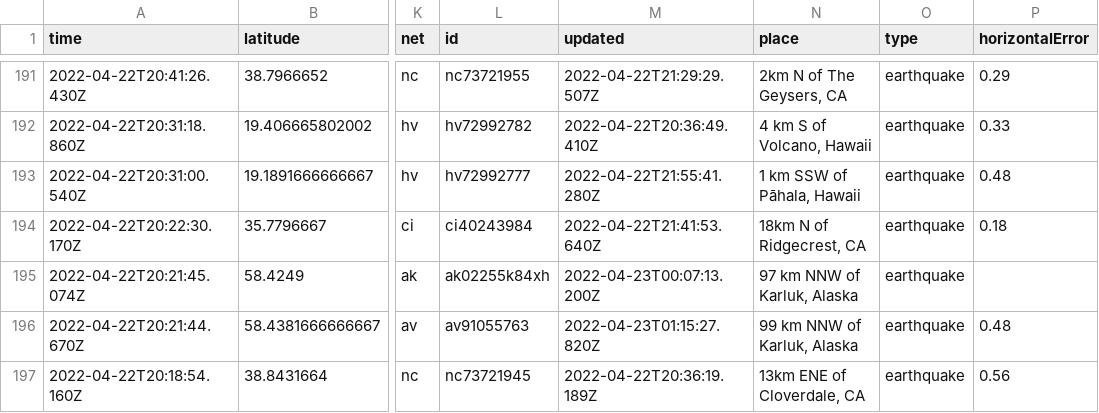
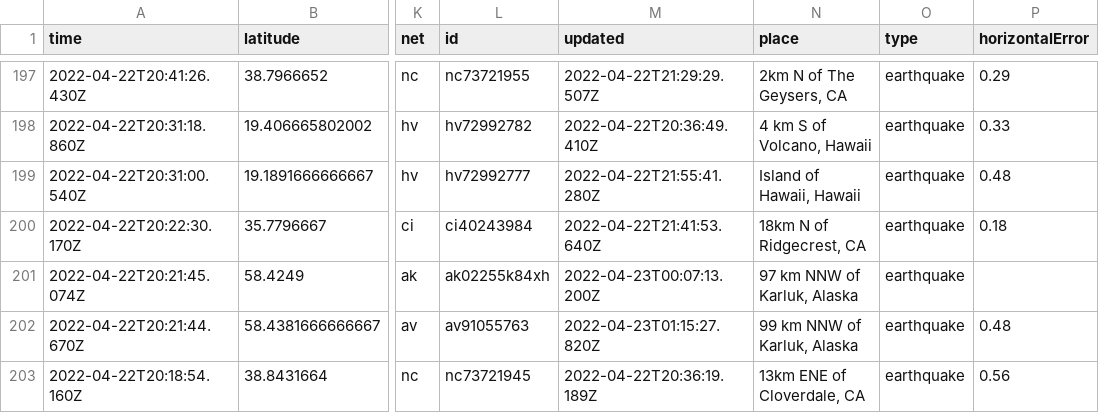
Before and after one commit to lizmurray3/my-data-robot, a CSV file: usgs_current.csv, drawn as a sheet; only a part is shown, gaps mark what is left out; addresses are those after the commit; the diff covers the shown part only; the diff names each change by its address in the sheet, - before the commit and + after, or states it on an @@ line.

```diff
--- a/usgs_current.csv
+++ b/usgs_current.csv
-N199 (place): 1 km SSW of Pāhala, Hawaii
+N199 (place): Island of Hawaii, Hawaii
```
Also changed, not shown: 6 added rows, 1 removed row and 8 edited cells elsewhere in this file.
